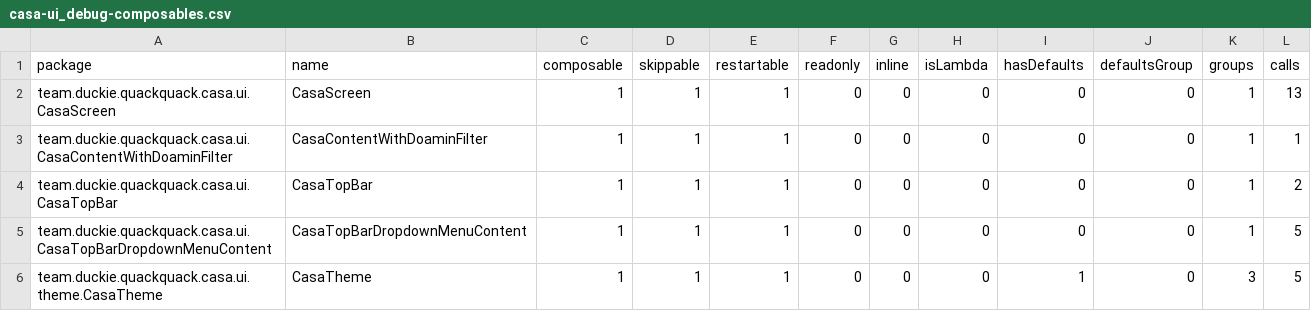
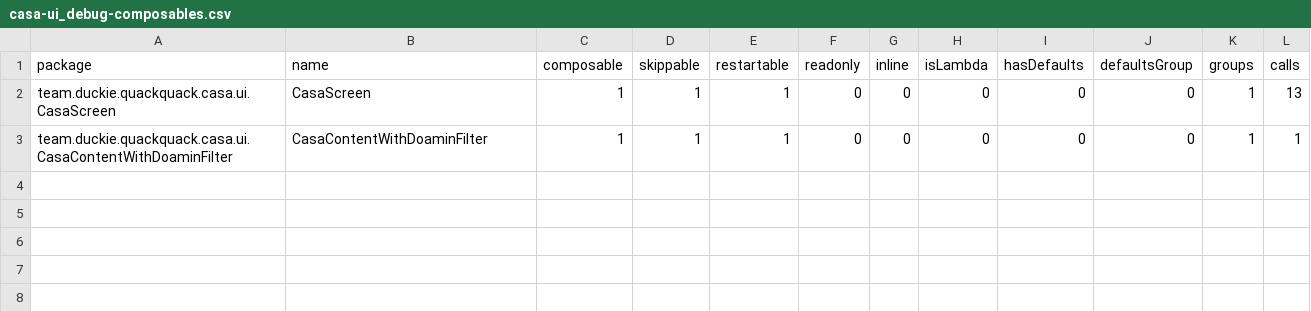
Before and after one commit to duckie-team/quack-quack-android, a CSV file: casa-ui/report/compose-reports/casa-ui_debug-composables.csv, drawn as a sheet; the diff names each change by its address in the sheet, - before the commit and + after, or states it on an @@ line.

Commit message:
[WIP] casa ui

```diff
--- a/casa-ui/report/compose-reports/casa-ui_debug-composables.csv
+++ b/casa-ui/report/compose-reports/casa-ui_debug-composables.csv
-row 4: team.duckie.quackquack.casa.ui.CasaTopBar | CasaTopBar | 1 | 1 | 1 | 0 | 0 | 0 | 0 | 0 | 1 | 2
-row 5: team.duckie.quackquack.casa.ui.CasaTopBarDropdownMenuContent | CasaTopBarDropdownMenuContent | 1 | 1 | 1 | 0 | 0 | 0 | 0 | 0 | 1 | 5
-row 6: team.duckie.quackquack.casa.ui.theme.CasaTheme | CasaTheme | 1 | 1 | 1 | 0 | 0 | 0 | 1 | 0 | 3 | 5
```
Also changed, not shown: 6 other files.
